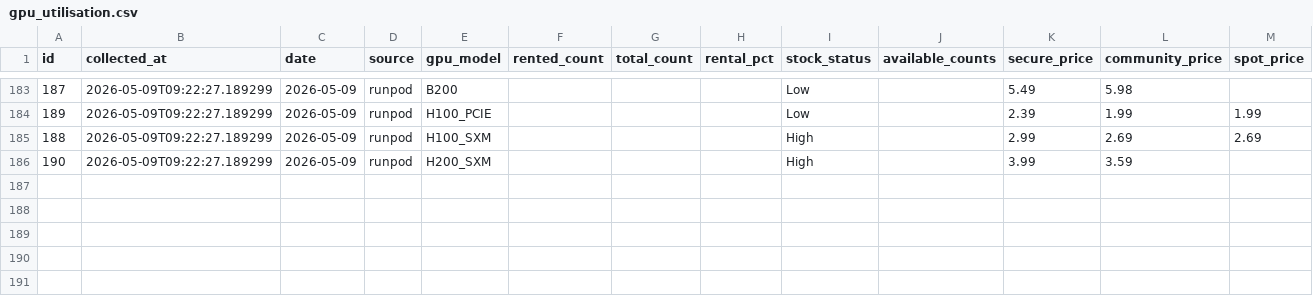
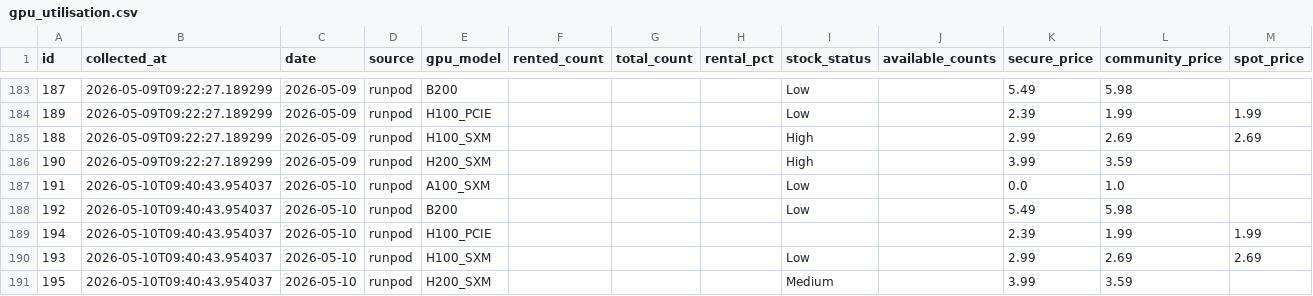
Before and after one commit to AlexLS8888/ai-monitor-public, a CSV file: data/gpu_utilisation.csv, drawn as a sheet; only a part is shown, gaps mark what is left out; the diff names each change by its address in the sheet, - before the commit and + after, or states it on an @@ line.

```diff
--- a/data/gpu_utilisation.csv
+++ b/data/gpu_utilisation.csv
+row 187: 191 | 2026-05-10T09:40:43.954037 | 2026-05-10 | runpod | A100_SXM |  |  |  | Low |  | 0.0 | 1.0
+row 188: 192 | 2026-05-10T09:40:43.954037 | 2026-05-10 | runpod | B200 |  |  |  | Low |  | 5.49 | 5.98
+row 189: 194 | 2026-05-10T09:40:43.954037 | 2026-05-10 | runpod | H100_PCIE |  |  |  |  |  | 2.39 | 1.99 | 1.99
+row 190: 193 | 2026-05-10T09:40:43.954037 | 2026-05-10 | runpod | H100_SXM |  |  |  | Low |  | 2.99 | 2.69 | 2.69
+row 191: 195 | 2026-05-10T09:40:43.954037 | 2026-05-10 | runpod | H200_SXM |  |  |  | Medium |  | 3.99 | 3.59
```
Also changed, not shown: data/gpu_weekly_metrics.csv.
